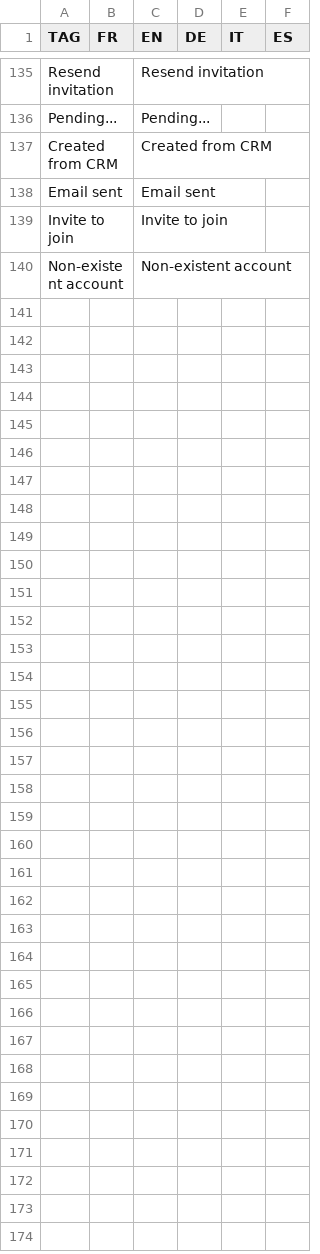
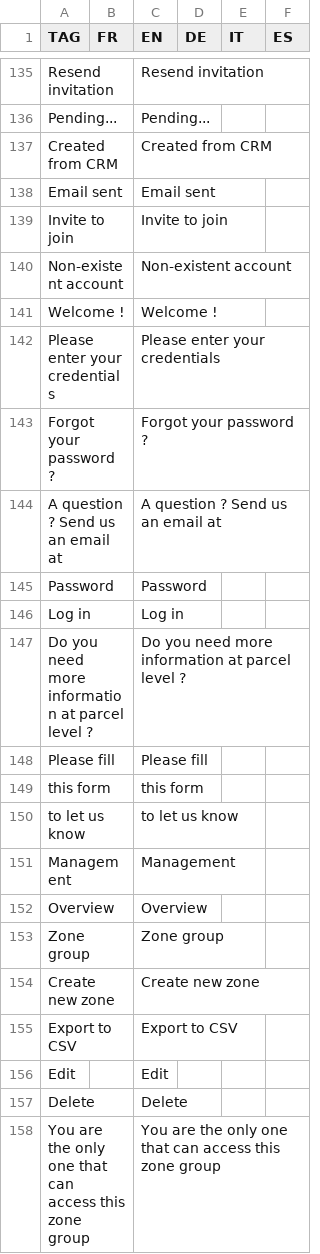
Before and after one commit to hyperplanning/hyperassets, a CSV file: translatedmessages.csv, drawn as a sheet; only a part is shown, gaps mark what is left out; the diff names each change by its address in the sheet, - before the commit and + after, or states it on an @@ line.

Commit message:
Update translatedmessages.csv

```diff
--- a/translatedmessages.csv
+++ b/translatedmessages.csv
+row 141: Welcome ! |  | Welcome !
+row 142: Please enter your credentials |  | Please enter your credentials
+row 143: Forgot your password ? |  | Forgot your password ?
+row 144: A question ? Send us an email at |  | A question ? Send us an email at
+row 145: Password |  | Password
+row 146: Log in |  | Log in
+row 147: Do you need more information at parcel level ? |  | Do you need more information at parcel level ?
+row 148: Please fill |  | Please fill
+row 149: this form |  | this form
+row 150: to let us know |  | to let us know
+row 151: Management |  | Management
+row 152: Overview |  | Overview
+row 153: Zone group |  | Zone group
+row 154: Create new zone |  | Create new zone
+row 155: Export to CSV |  | Export to CSV
+row 156: Edit |  | Edit
+row 157: Delete |  | Delete
+row 158: You are the only one that can access this zone group |  | You are the only one that can access this zone group
```
